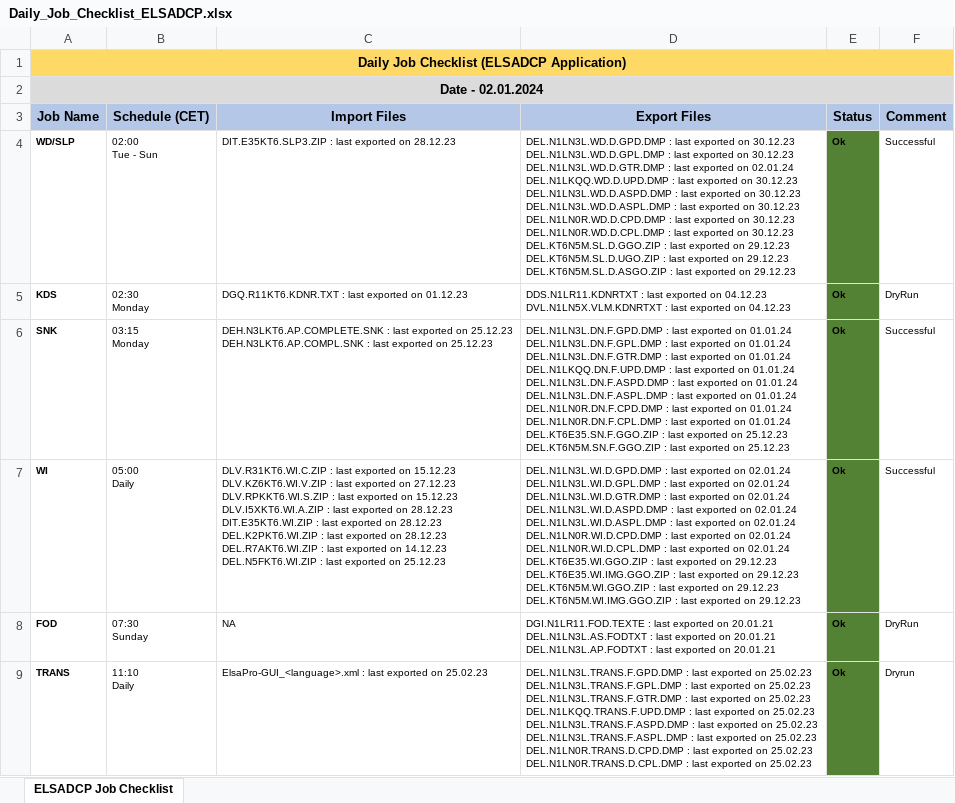
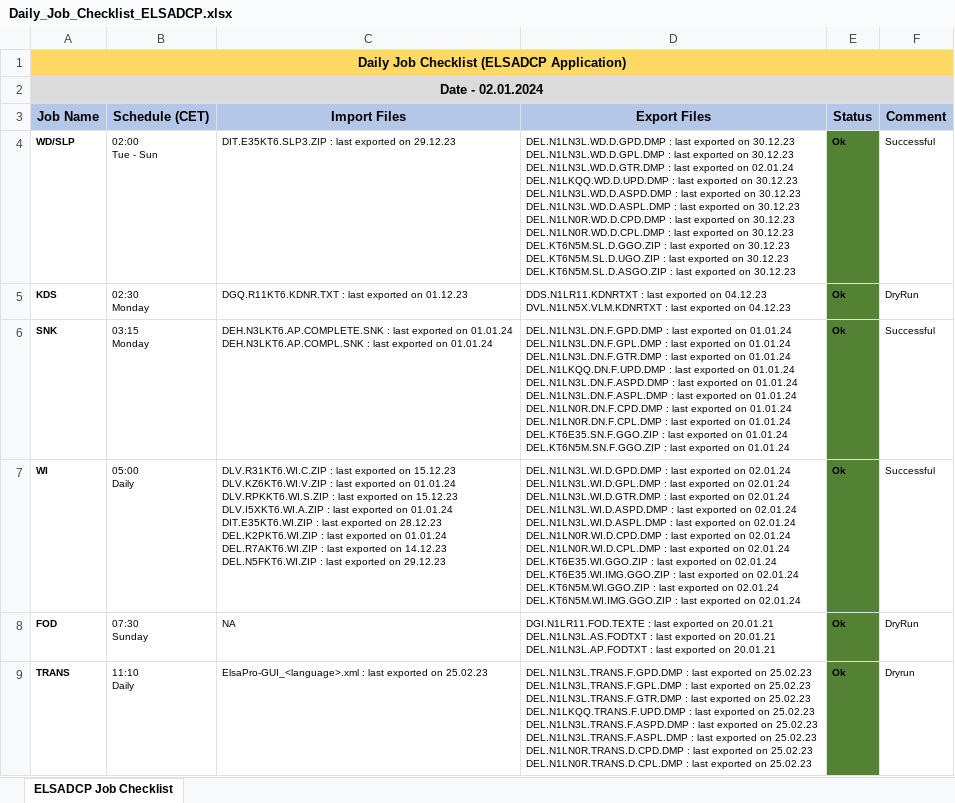
Before and after one commit to mayurcodify/Python_for_Begineers, an Excel workbook: Daily_Job_Checklist_ELSADCP.xlsx, sheet ELSADCP Job Checklist, drawn as a sheet; only a part is shown; values as stored, in another font and other column widths than the file's, no borders; ↵ is a line break in a cell; the diff covers the shown part only; the diff names each change by its address in the sheet, - before the commit and + after, or states it on an @@ line.

Commit message:
Updated on 02.01.24 14:59

```diff
--- a/Daily_Job_Checklist_ELSADCP.xlsx (sheet ELSADCP Job Checklist)
+++ b/Daily_Job_Checklist_ELSADCP.xlsx (sheet ELSADCP Job Checklist)
-C4 (Import Files): …exported on 28.12.23
+C4 (Import Files): …exported on 29.12.23
-D4 (Export Files): …exported on 29.12.23 ↵ DEL.KT6N5M.SL.D.UGO.ZIP : last exported on 29.12.23 ↵ DEL.KT6N5M.SL.D.ASGO.ZIP : last exported on 29.12.23
+D4 (Export Files): …exported on 30.12.23 ↵ DEL.KT6N5M.SL.D.UGO.ZIP : last exported on 30.12.23 ↵ DEL.KT6N5M.SL.D.ASGO.ZIP : last exported on 30.12.23
-C6 (Import Files): …exported on 25.12.23 ↵ DEH.N3LKT6.AP.COMPL.SNK : last exported on 25.12.23
+C6 (Import Files): …exported on 01.01.24 ↵ DEH.N3LKT6.AP.COMPL.SNK : last exported on 01.01.24
-D6 (Export Files): …exported on 25.12.23 ↵ DEL.KT6N5M.SN.F.GGO.ZIP : last exported on 25.12.23
+D6 (Export Files): …exported on 01.01.24 ↵ DEL.KT6N5M.SN.F.GGO.ZIP : last exported on 01.01.24
-C7 (Import Files): …exported on 27.12.23 ↵ DLV.RPKKT6.WI.S.ZIP : last exported on 15.12.23 ↵ DLV.I5XKT6.WI.A.ZIP : last exported on 28.12.23 ↵ DIT.E35KT6.WI.ZIP : last exported on 28.12.23 ↵ DEL.K2PKT6.WI.ZIP : last exported on 28.12.23 ↵ DEL.R7AKT6.WI.ZIP : last exported on 14.12.23 ↵ DEL.N5FKT6.WI.ZIP : last exported on 25.12.23
+C7 (Import Files): …exported on 01.01.24 ↵ DLV.RPKKT6.WI.S.ZIP : last exported on 15.12.23 ↵ DLV.I5XKT6.WI.A.ZIP : last exported on 01.01.24 ↵ DIT.E35KT6.WI.ZIP : last exported on 28.12.23 ↵ DEL.K2PKT6.WI.ZIP : last exported on 01.01.24 ↵ DEL.R7AKT6.WI.ZIP : last exported on 14.12.23 ↵ DEL.N5FKT6.WI.ZIP : last exported on 29.12.23
-D7 (Export Files): …exported on 29.12.23 ↵ DEL.KT6E35.WI.IMG.GGO.ZIP : last exported on 29.12.23 ↵ DEL.KT6N5M.WI.GGO.ZIP : last exported on 29.12.23 ↵ DEL.KT6N5M.WI.IMG.GGO.ZIP : last exported on 29.12.23
+D7 (Export Files): …exported on 02.01.24 ↵ DEL.KT6E35.WI.IMG.GGO.ZIP : last exported on 02.01.24 ↵ DEL.KT6N5M.WI.GGO.ZIP : last exported on 02.01.24 ↵ DEL.KT6N5M.WI.IMG.GGO.ZIP : last exported on 02.01.24
```
Also changed, not shown: 10 edited cells elsewhere in this sheet.
